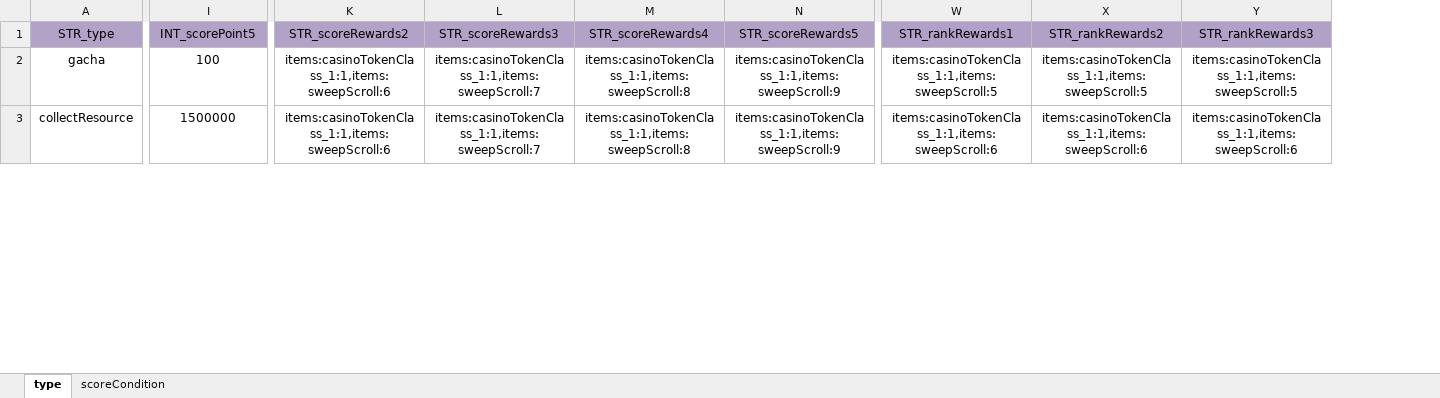
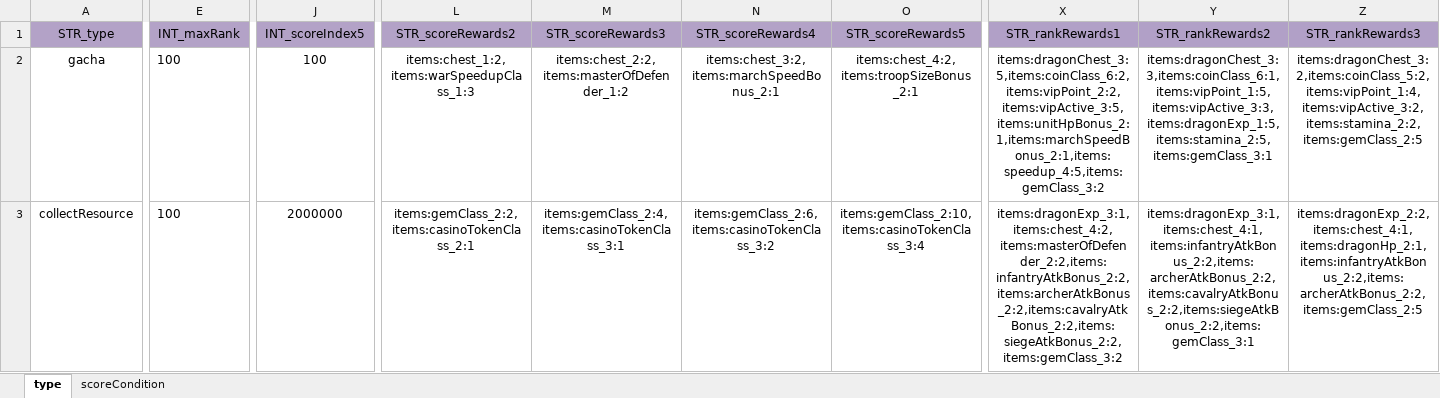
Before and after one commit to ModunZhang/kod_server, an Excel workbook: gameData/shared/ScheduleActivities.xlsx, sheet type, drawn as a sheet; only a part is shown, gaps mark what is left out; values as stored, in another font and other column widths than the file's, no borders; addresses are those after the commit; the diff covers the shown part only; the diff names each change by its address in the sheet, - before the commit and + after, or states it on an @@ line.

Commit message:
dev of activities

```diff
--- a/gameData/shared/ScheduleActivities.xlsx (sheet type)
+++ b/gameData/shared/ScheduleActivities.xlsx (sheet type)
+column E (INT_maxRank), rows 2-3: 100 | 100
-J1: INT_scorePoint5
+J1: INT_scoreIndex5
-L2 (STR_scoreRewards2): items:casinoTokenClass_1:1,items:sweepScroll:6
+L2 (STR_scoreRewards2): items:chest_1:2,items:warSpeedupClass_1:3
-M2 (STR_scoreRewards3): items:casinoTokenClass_1:1,items:sweepScroll:7
+M2 (STR_scoreRewards3): items:chest_2:2,items:masterOfDefender_1:2
-N2 (STR_scoreRewards4): items:casinoTokenClass_1:1,items:sweepScroll:8
+N2 (STR_scoreRewards4): items:chest_3:2,items:marchSpeedBonus_2:1
-O2 (STR_scoreRewards5): items:casinoTokenClass_1:1,items:sweepScroll:9
+O2 (STR_scoreRewards5): items:chest_4:2,items:troopSizeBonus_2:1
-X2 (STR_rankRewards1): items:casinoTokenClass_1:1,items:sweepScroll:5
+X2 (STR_rankRewards1): items:dragonChest_3:5,items:coinClass_6:2,items:vipPoint_2:2,items:vipActive_3:5,items:unitHpBonus_2:1,items:marchSpeedBonus_2:1,items:speedup_4:5,items:gemClass_3:2
-Y2 (STR_rankRewards2): items:casinoTokenClass_1:1,items:sweepScroll:5
+Y2 (STR_rankRewards2): items:dragonChest_3:3,items:coinClass_6:1,items:vipPoint_1:5,items:vipActive_3:3,items:dragonExp_1:5,items:stamina_2:5,items:gemClass_3:1
-Z2 (STR_rankRewards3): items:casinoTokenClass_1:1,items:sweepScroll:5
+Z2 (STR_rankRewards3): items:dragonChest_3:2,items:coinClass_5:2,items:vipPoint_1:4,items:vipActive_3:2,items:stamina_2:2,items:gemClass_2:5
-J3 (INT_scoreIndex5): 1500000
+J3 (INT_scoreIndex5): 2000000
-L3 (STR_scoreRewards2): items:casinoTokenClass_1:1,items:sweepScroll:6
+L3 (STR_scoreRewards2): items:gemClass_2:2,items:casinoTokenClass_2:1
-M3 (STR_scoreRewards3): items:casinoTokenClass_1:1,items:sweepScroll:7
+M3 (STR_scoreRewards3): items:gemClass_2:4,items:casinoTokenClass_3:1
-N3 (STR_scoreRewards4): items:casinoTokenClass_1:1,items:sweepScroll:8
+N3 (STR_scoreRewards4): items:gemClass_2:6,items:casinoTokenClass_3:2
-O3 (STR_scoreRewards5): items:casinoTokenClass_1:1,items:sweepScroll:9
+O3 (STR_scoreRewards5): items:gemClass_2:10,items:casinoTokenClass_3:4
-X3 (STR_rankRewards1): items:casinoTokenClass_1:1,items:sweepScroll:6
+X3 (STR_rankRewards1): items:dragonExp_3:1,items:chest_4:2,items:masterOfDefender_2:2,items:infantryAtkBonus_2:2,items:archerAtkBonus_2:2,items:cavalryAtkBonus_2:2,items:siegeAtkBonus_2:2,items:gemClass_3:2
-Y3 (STR_rankRewards2): items:casinoTokenClass_1:1,items:sweepScroll:6
+Y3 (STR_rankRewards2): items:dragonExp_3:1,items:chest_4:1,items:infantryAtkBonus_2:2,items:archerAtkBonus_2:2,items:cavalryAtkBonus_2:2,items:siegeAtkBonus_2:2,items:gemClass_3:1
-Z3 (STR_rankRewards3): items:casinoTokenClass_1:1,items:sweepScroll:6
+Z3 (STR_rankRewards3): items:dragonExp_2:2,items:chest_4:1,items:dragonHp_2:1,items:infantryAtkBonus_2:2,items:archerAtkBonus_2:2,items:gemClass_2:5
```
Also changed, not shown: 75 edited cells elsewhere in this sheet, sheet scoreCondition, gameData/shared/Errors.xlsx, 15 other files.
